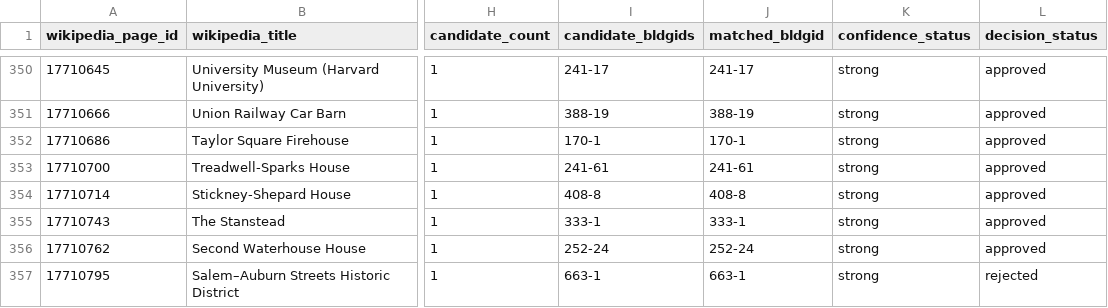
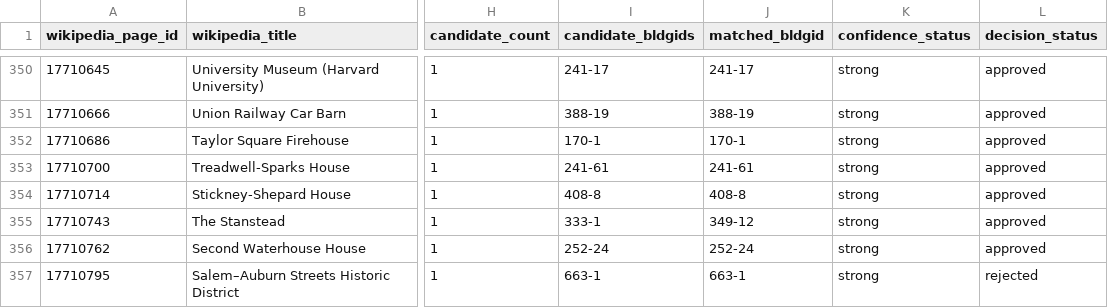
Before and after one commit to dkudajarova/map-project, a CSV file: data/processed/wikipedia-building-candidates.csv, drawn as a sheet; only a part is shown, gaps mark what is left out; the diff names each change by its address in the sheet, - before the commit and + after, or states it on an @@ line.

```diff
--- a/data/processed/wikipedia-building-candidates.csv
+++ b/data/processed/wikipedia-building-candidates.csv
-J355 (matched_bldgid): 333-1
+J355 (matched_bldgid): 349-12
```
Also changed, not shown: 7 other files.
